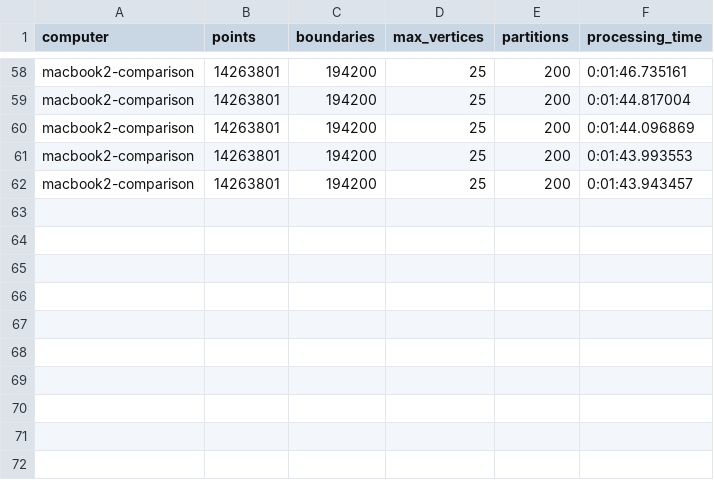
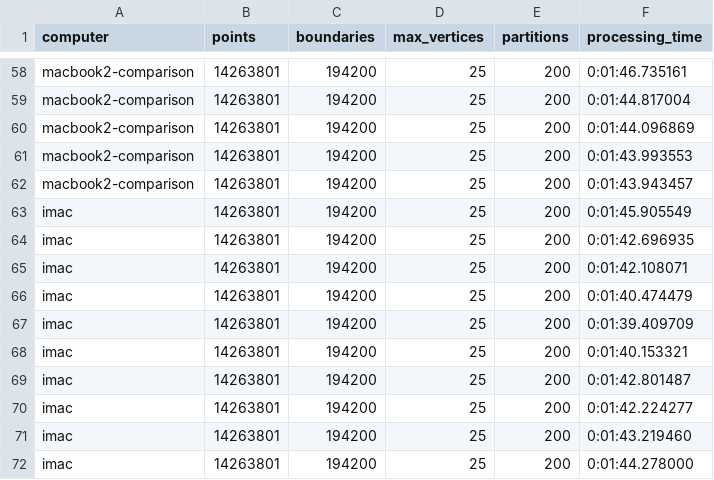
Before and after one commit to iag-geo/spark_testing, a CSV file: apache_sedona/testing/junkpile/02_spatial_join_rdd_st_subdivide_benchmark.csv, drawn as a sheet; only a part is shown, gaps mark what is left out; the diff names each change by its address in the sheet, - before the commit and + after, or states it on an @@ line.

Commit message:
SQL versus RDD spatial join results

```diff
--- a/apache_sedona/testing/junkpile/02_spatial_join_rdd_st_subdivide_benchmark.csv
+++ b/apache_sedona/testing/junkpile/02_spatial_join_rdd_st_subdivide_benchmark.csv
+row 63: imac | 14263801 | 194200 | 25 | 200 | 0:01:45.905549
+row 64: imac | 14263801 | 194200 | 25 | 200 | 0:01:42.696935
+row 65: imac | 14263801 | 194200 | 25 | 200 | 0:01:42.108071
+row 66: imac | 14263801 | 194200 | 25 | 200 | 0:01:40.474479
+row 67: imac | 14263801 | 194200 | 25 | 200 | 0:01:39.409709
+row 68: imac | 14263801 | 194200 | 25 | 200 | 0:01:40.153321
+row 69: imac | 14263801 | 194200 | 25 | 200 | 0:01:42.801487
+row 70: imac | 14263801 | 194200 | 25 | 200 | 0:01:42.224277
+row 71: imac | 14263801 | 194200 | 25 | 200 | 0:01:43.219460
+row 72: imac | 14263801 | 194200 | 25 | 200 | 0:01:44.278000
```
Also changed, not shown: apache_sedona/testing/junkpile/02_spatial_join_sql_st_subdivide_benchmark.csv.
